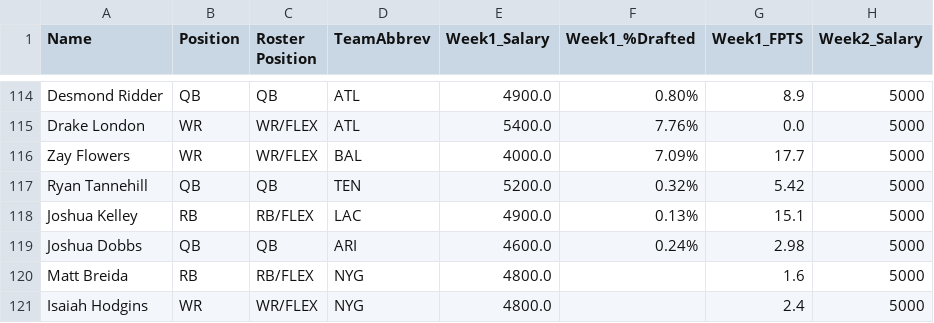
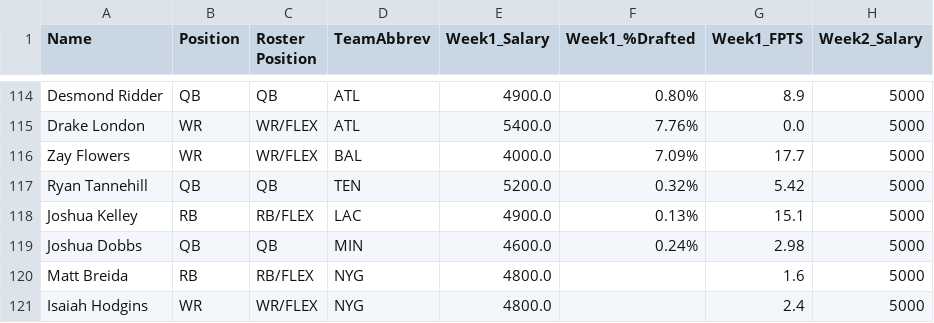
Before and after one commit to kbw612/Fantasy, a CSV file: NFL/2023/DK-Players.csv, drawn as a sheet; only a part is shown, gaps mark what is left out; the diff names each change by its address in the sheet, - before the commit and + after, or states it on an @@ line.

Commit message:
Update DK-Players.csv

```diff
--- a/NFL/2023/DK-Players.csv
+++ b/NFL/2023/DK-Players.csv
-D119 (TeamAbbrev): ARI
+D119 (TeamAbbrev): MIN
```
